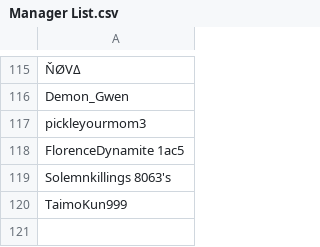
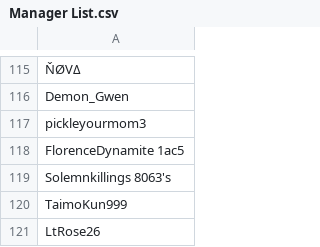
Before and after one commit to SpiritXR/Patreon-List-Manager-List, a CSV file: Manager List.csv, drawn as a sheet; only a part is shown, gaps mark what is left out; the diff names each change by its address in the sheet, - before the commit and + after, or states it on an @@ line.

Commit message:
Update Manager List.csv
added: LtRose26 (Neon Nectar)

```diff
--- a/Manager List.csv
+++ b/Manager List.csv
+row 121: LtRose26
```
